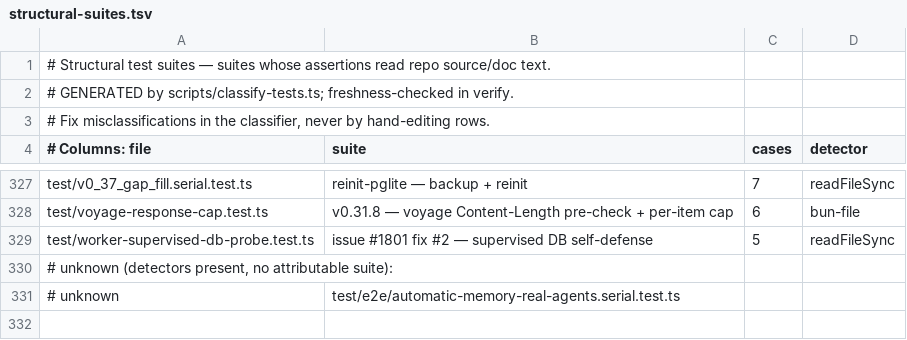
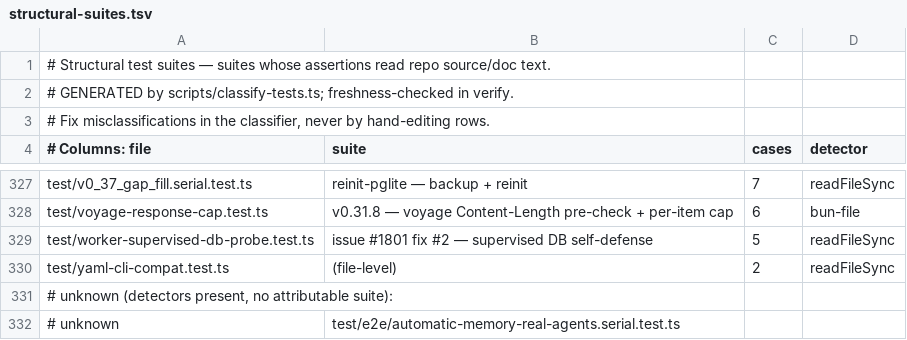
Before and after one commit to uncfreak1255-code/gbrain, a TSV file: scripts/structural-suites.tsv, drawn as a sheet; only a part is shown, gaps mark what is left out; the diff names each change by its address in the sheet, - before the commit and + after, or states it on an @@ line.

Commit message:
v0.51.0.3 fix: isolate test hooks and remove vulnerable dependencies (#157)
* v0.51.0.3 fix(test): isolate workstation Git hooks

* v0.51.0.3 fix(deps): remove vulnerable dependencies without changing YAML data

* v0.51.0.3 fix(deps): update the admin source map dependency

* v0.51.0.3 chore(test): refresh generated suite inventory

```diff
--- a/scripts/structural-suites.tsv
+++ b/scripts/structural-suites.tsv
+row 330: test/yaml-cli-compat.test.ts | (file-level) | 2 | readFileSync
```
Also changed, not shown: 22 other files.
